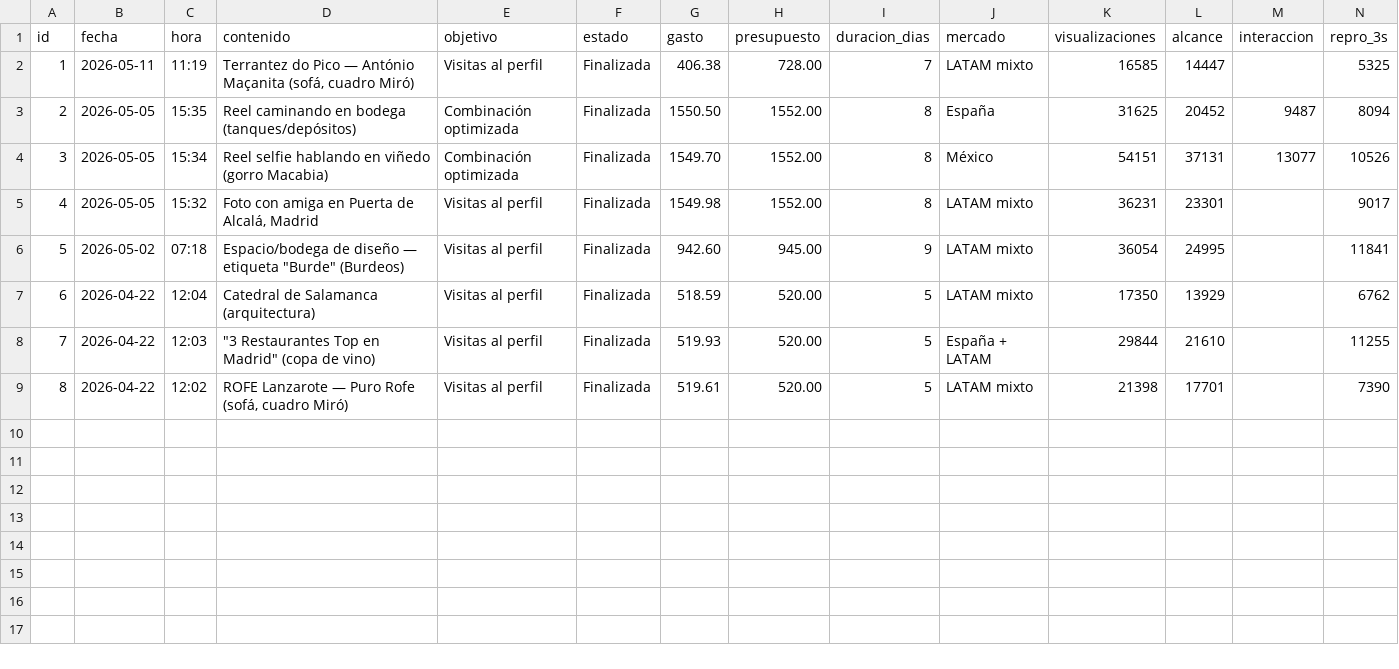
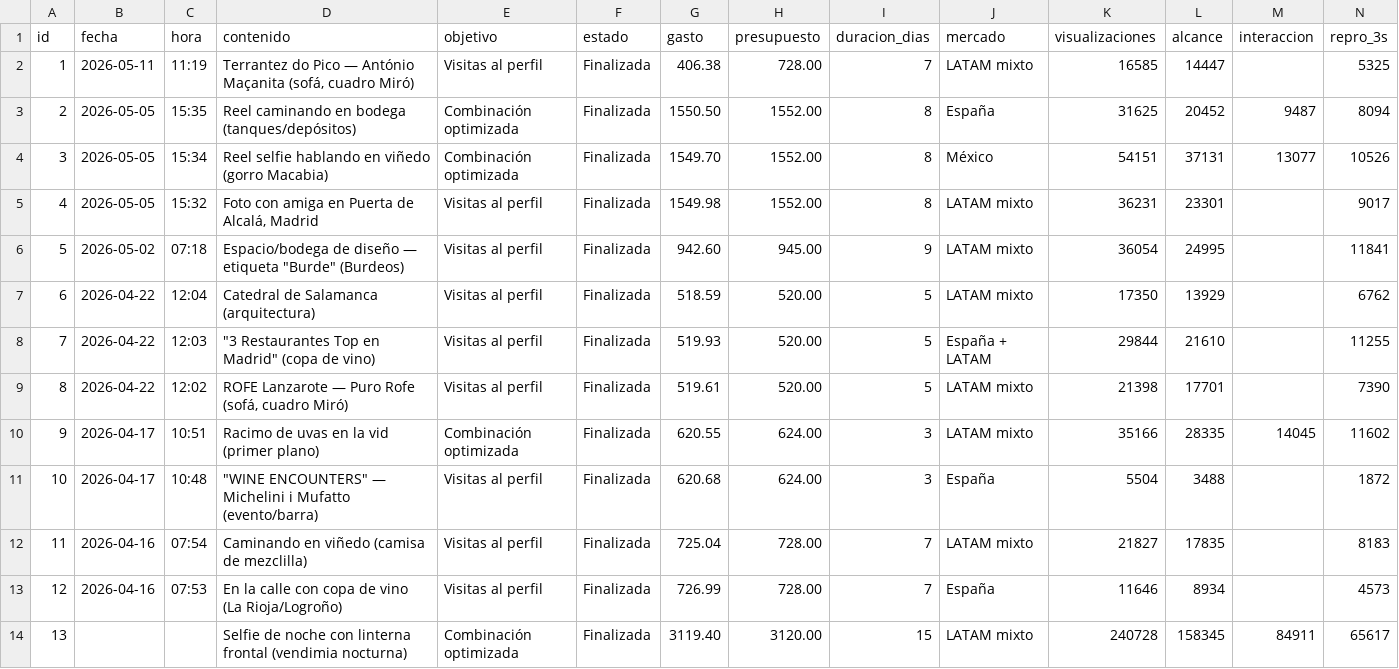
Before and after one commit to Luciades/App-ejercicio-, a CSV file: karla-meljem/pauta-instagram-datos.csv, drawn as a sheet; only a part is shown; rows hold the shown columns only; the diff names each change by its address in the sheet, - before the commit and + after, or states it on an @@ line.

```diff
--- a/karla-meljem/pauta-instagram-datos.csv
+++ b/karla-meljem/pauta-instagram-datos.csv
+row 10: 9 | 2026-04-17 | 10:51 | Racimo de uvas en la vid (primer plano) | Combinación optimizada | Finalizada | 620.55 | 624.00 | 3 | LATAM mixto | 35166 | 28335 | 14045 | 11602
+row 11: 10 | 2026-04-17 | 10:48 | "WINE ENCOUNTERS" — Michelini i Mufatto (evento/barra) | Visitas al perfil | Finalizada | 620.68 | 624.00 | 3 | España | 5504 | 3488 |  | 1872
+row 12: 11 | 2026-04-16 | 07:54 | Caminando en viñedo (camisa de mezclilla) | Visitas al perfil | Finalizada | 725.04 | 728.00 | 7 | LATAM mixto | 21827 | 17835 |  | 8183
+row 13: 12 | 2026-04-16 | 07:53 | En la calle con copa de vino (La Rioja/Logroño) | Visitas al perfil | Finalizada | 726.99 | 728.00 | 7 | España | 11646 | 8934 |  | 4573
+row 14: 13 |  |  | Selfie de noche con linterna frontal (vendimia nocturna) | Combinación optimizada | Finalizada | 3119.40 | 3120.00 | 15 | LATAM mixto | 240728 | 158345 | 84911 | 65617
```
